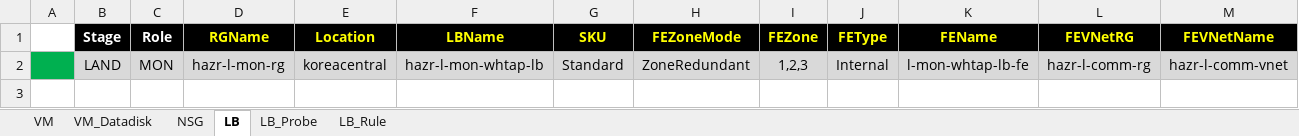
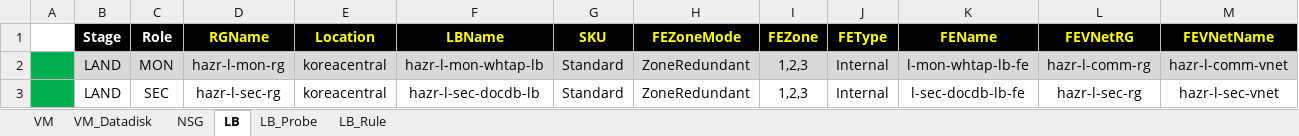
Before and after one commit to skpaek-git/hgi_resourceDeploy, an Excel workbook: 서버정보/20261015_리소스배포_랜딩.xlsx, sheet LB, drawn as a sheet; only a part is shown; values as stored, in another font and other column widths than the file's, no borders; rows hold the shown columns only; the diff names each change by its address in the sheet, - before the commit and + after, or states it on an @@ line.

Commit message:
deploy_hgi_land_261015_1

```diff
--- a/서버정보/20261015_리소스배포_랜딩.xlsx (sheet LB)
+++ b/서버정보/20261015_리소스배포_랜딩.xlsx (sheet LB)
+row 3:  | LAND | SEC | hazr-l-sec-rg | koreacentral | hazr-l-sec-docdb-lb | Standard | ZoneRedundant | 1,2,3 | Internal | l-sec-docdb-lb-fe | hazr-l-sec-rg | hazr-l-sec-vnet
```
Also changed, not shown: sheet NSG, sheet VM, sheet VM_Datadisk, sheet LB_Rule, sheet LB_Probe, formulas that keep their value.
